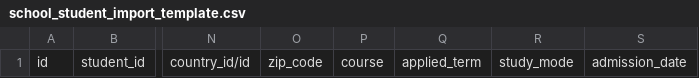
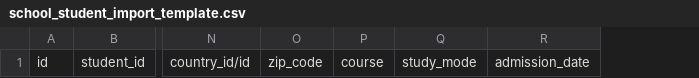
Before and after one commit to kAIzenEd/kaierp-ets, a CSV file: custom_addons/kaierp/import_templates/school_student_import_template.csv, drawn as a sheet; only a part is shown, gaps mark what is left out; the diff names each change by its address in the sheet, - before the commit and + after, or states it on an @@ line.

```diff
--- a/custom_addons/kaierp/import_templates/school_student_import_template.csv
+++ b/custom_addons/kaierp/import_templates/school_student_import_template.csv
-column Q, row 1: applied_term
```
Also changed, not shown: 7 other files.
